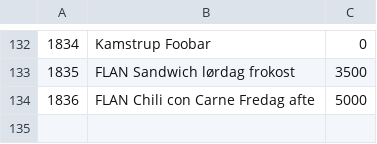
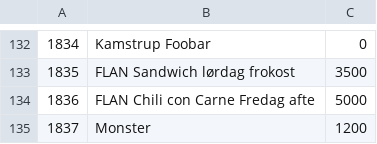
Before and after one commit to HGinnerup/OOPEksamen, a CSV file: OopEksamen/data/products.csv, drawn as a sheet; only a part is shown, gaps mark what is left out; the diff names each change by its address in the sheet, - before the commit and + after, or states it on an @@ line.

```diff
--- a/OopEksamen/data/products.csv
+++ b/OopEksamen/data/products.csv
+row 135: 1837 | Monster | 1200
```
Also changed, not shown: OopEksamen/data/users.csv, 3 other files.
